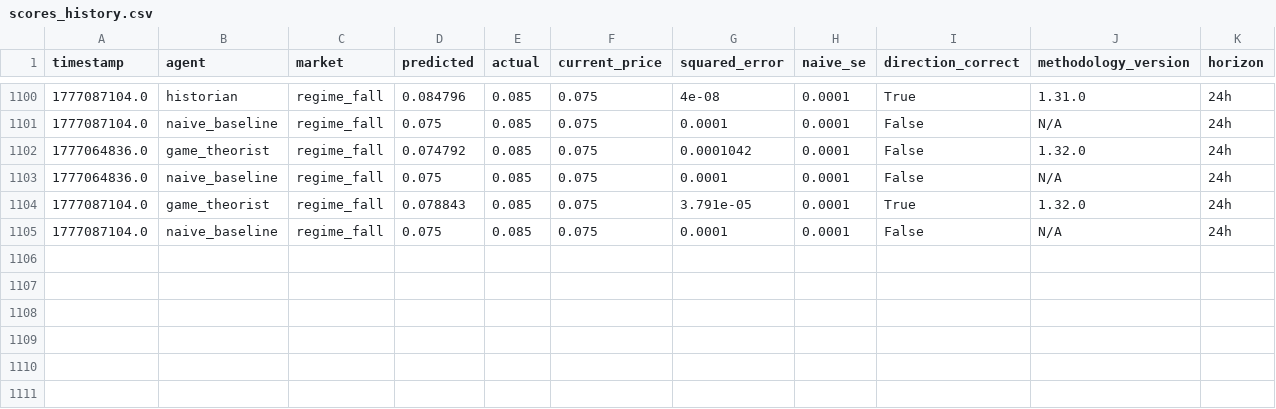
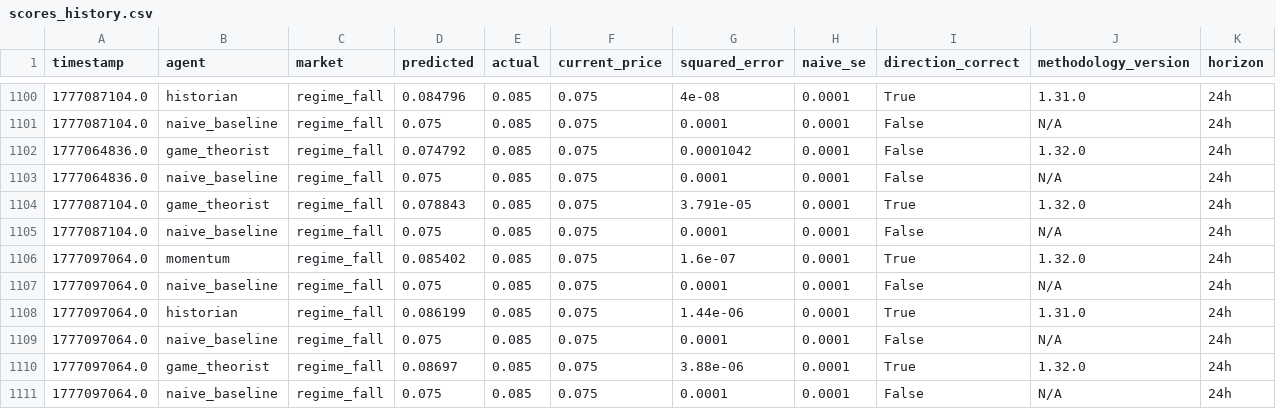
Before and after one commit to pairie-koh/Trading-Agents-on-Polymarket, a CSV file: data/scores_history.csv, drawn as a sheet; only a part is shown, gaps mark what is left out.

Commit message:
data: 2026-04-26T06:22:04Z

```diff
--- a/data/scores_history.csv
+++ b/data/scores_history.csv
@@ -1105 +1105,7 @@ timestamp,agent,market,predicted,actual,current_price,squared_error,naive_se,dir
 1777087104.0,naive_baseline,regime_fall,0.075,0.085,0.075,0.0001,0.0001,False,N/A,24h
+1777097064.0,momentum,regime_fall,0.085402,0.085,0.075,1.6e-07,0.0001,True,1.32.0,24h
+1777097064.0,naive_baseline,regime_fall,0.075,0.085,0.075,0.0001,0.0001,False,N/A,24h
+1777097064.0,historian,regime_fall,0.086199,0.085,0.075,1.44e-06,0.0001,True,1.31.0,24h
+1777097064.0,naive_baseline,regime_fall,0.075,0.085,0.075,0.0001,0.0001,False,N/A,24h
+1777097064.0,game_theorist,regime_fall,0.08697,0.085,0.075,3.88e-06,0.0001,True,1.32.0,24h
+1777097064.0,naive_baseline,regime_fall,0.075,0.085,0.075,0.0001,0.0001,False,N/A,24h
```
Also changed, not shown: 3 other files.
